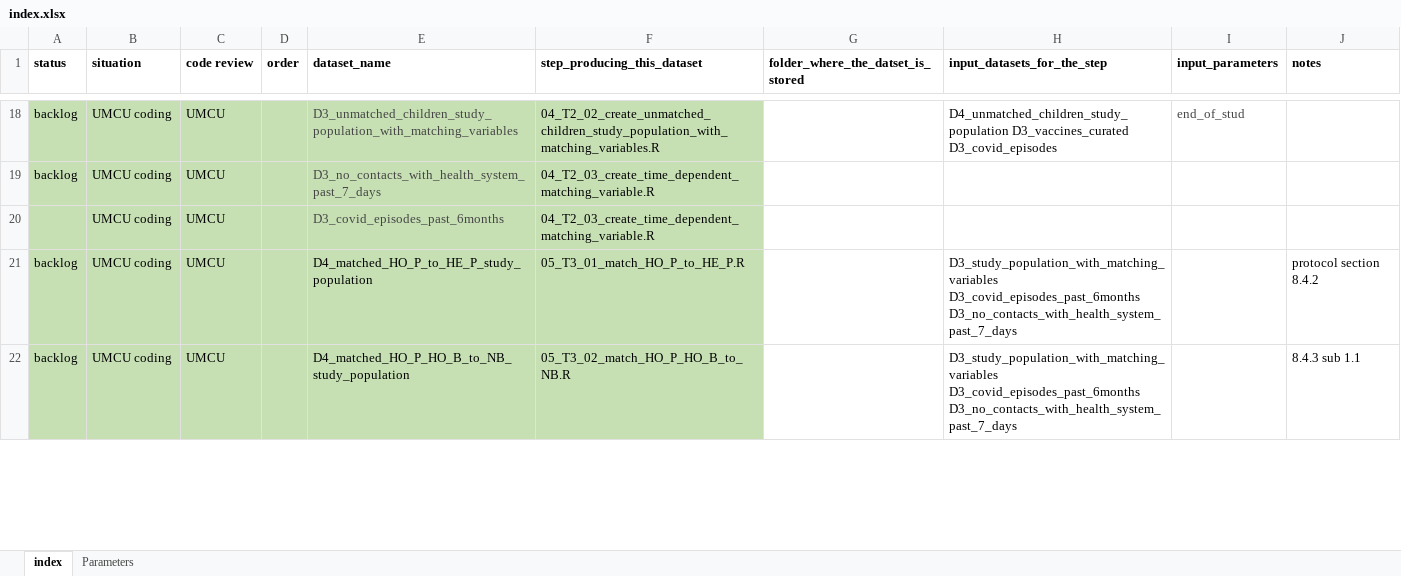
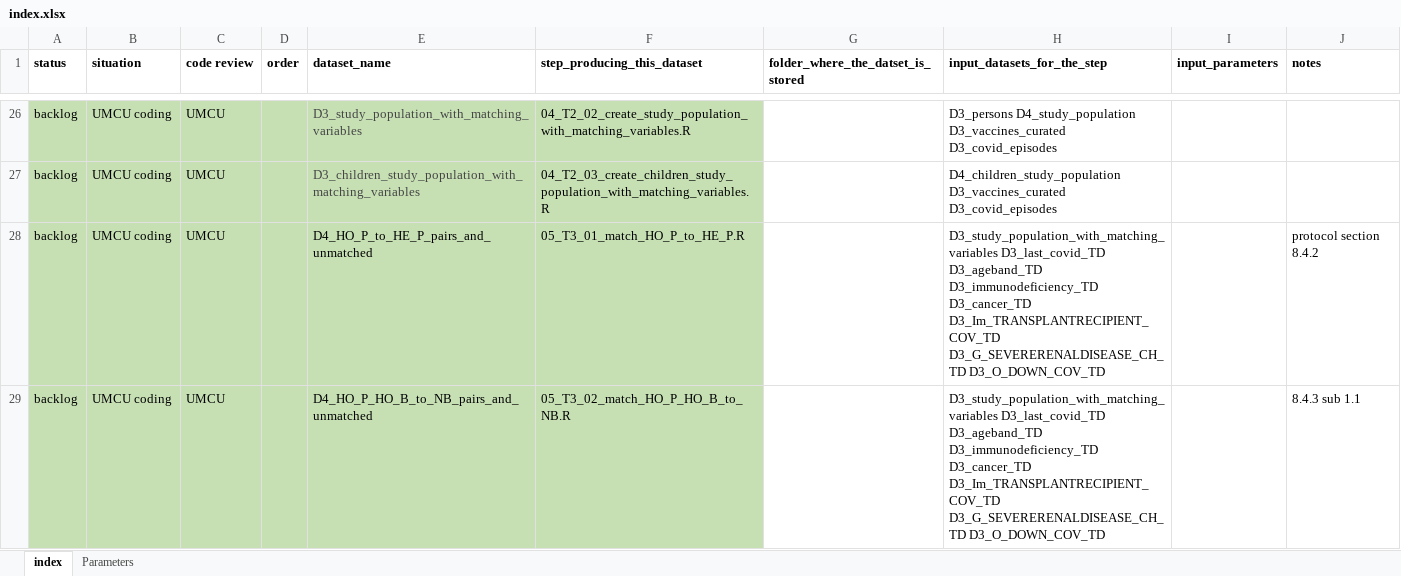
Before and after one commit to DavideMessinaARS/diagrams.R, an Excel workbook: index.xlsx, sheet index, drawn as a sheet; only a part is shown, gaps mark what is left out; values as stored, in another font and other column widths than the file's, no borders; removed rows and columns are numbered as before the commit, all else as after; the diff covers the shown part only; the diff names each change by its address in the sheet, - before the commit and + after, or states it on an @@ line.

```diff
--- a/index.xlsx (sheet index)
+++ b/index.xlsx (sheet index)
-E26 (dataset_name): D3_unmatched_children_study_population_with_matching_variables
+E26 (dataset_name): D3_study_population_with_matching_variables
-F26 (step_producing_this_dataset): 04_T2_02_create_unmatched_children_study_population_with_matching_variables.R
+F26 (step_producing_this_dataset): 04_T2_02_create_study_population_with_matching_variables.R
-H26 (input_datasets_for_the_step): D4_unmatched_children_study_population D3_vaccines_curated D3_covid_episodes
+H26 (input_datasets_for_the_step): D3_persons D4_study_population D3_vaccines_curated D3_covid_episodes
-I26 (input_parameters): end_of_stud
+I26 (input_parameters): (empty)
-E27 (dataset_name): D3_no_contacts_with_health_system_past_7_days
+E27 (dataset_name): D3_children_study_population_with_matching_variables
-F27 (step_producing_this_dataset): 04_T2_03_create_time_dependent_matching_variable.R
+F27 (step_producing_this_dataset): 04_T2_03_create_children_study_population_with_matching_variables.R
-H27 (input_datasets_for_the_step): (empty)
+H27 (input_datasets_for_the_step): D4_children_study_population D3_vaccines_curated D3_covid_episodes
-row 20:  | UMCU coding | UMCU |  | D3_covid_episodes_past_6months | 04_T2_03_create_time_dependent_matching_variable.R
-E28 (dataset_name): D4_matched_HO_P_to_HE_P_study_population
+E28 (dataset_name): D4_HO_P_to_HE_P_pairs_and_unmatched
-H28:H29 (input_datasets_for_the_step): D3_study_population_with_matching_variables D3_covid_episodes_past_6months D3_no_contacts_with_health_system_past_7_days
+H28:H29 (input_datasets_for_the_step): D3_study_population_with_matching_variables D3_last_covid_TD D3_ageband_TD D3_immunodeficiency_TD D3_cancer_TD D3_Im_TRANSPLANTRECIPIENT_COV_TD D3_G_SEVERERENALDISEASE_CH_TD D3_O_DOWN_COV_TD
-E29 (dataset_name): D4_matched_HO_P_HO_B_to_NB_study_population
+E29 (dataset_name): D4_HO_P_HO_B_to_NB_pairs_and_unmatched
```
Also changed, not shown: 9 added rows, 2 removed rows, 37 edited cells and cell formats elsewhere in this sheet, 7 other files.
